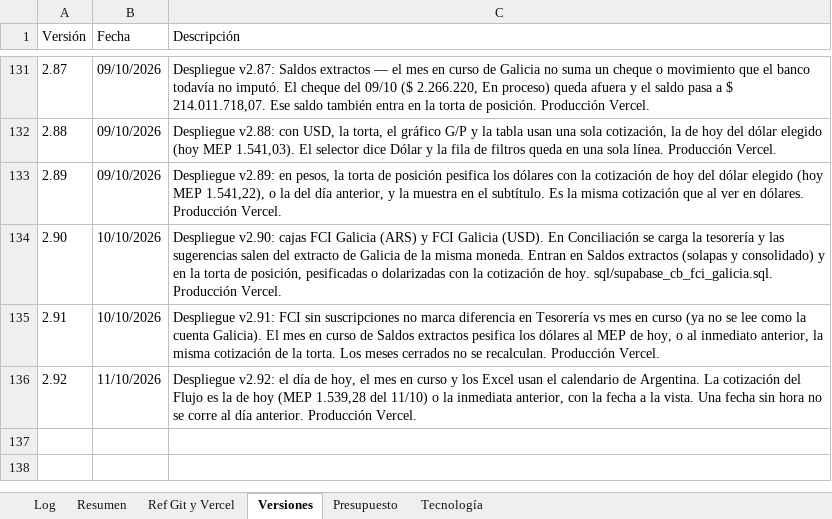
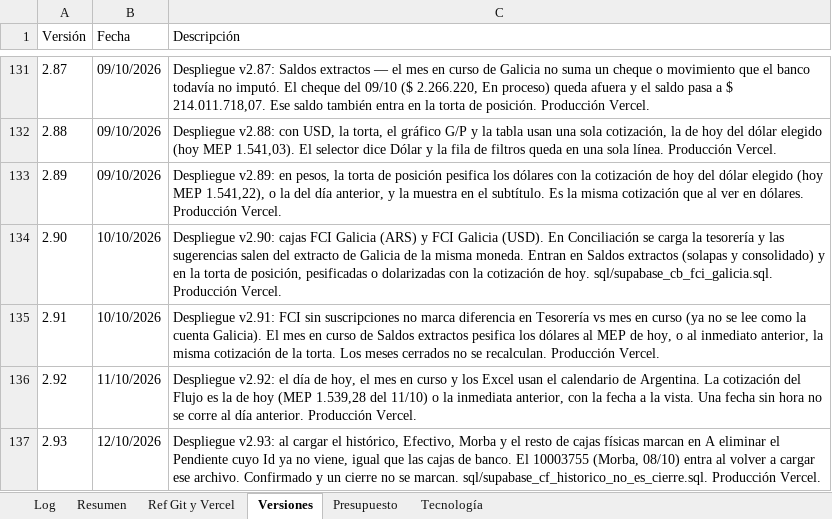
Before and after one commit to lucasbustosmartin-coder/fornitalia, an Excel workbook: Bitacora_tareas.xlsx, sheet Versiones, drawn as a sheet; only a part is shown, gaps mark what is left out; values as stored, in another font and other column widths than the file's, no borders; the diff names each change by its address in the sheet, - before the commit and + after, or states it on an @@ line.

```diff
--- a/Bitacora_tareas.xlsx (sheet Versiones)
+++ b/Bitacora_tareas.xlsx (sheet Versiones)
+row 137: 2.93 | 12/10/2026 | Despliegue v2.93: al cargar el histórico, Efectivo, Morba y el resto de cajas físicas marcan en A eliminar el Pendiente cuyo Id ya no viene, igual que las cajas de banco. El 10003755 (Morba, 08/10) entra al volver a cargar ese archivo. Confirmado y un cierre no se marcan. sql/supabase_cf_historico_no_es_cierre.sql. Producción Vercel.
```
Also changed, not shown: sheet Log, 8 other files.
